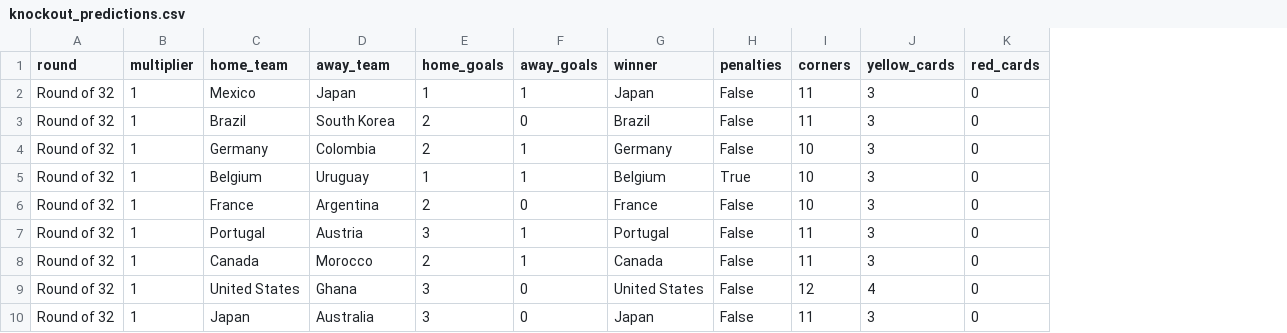
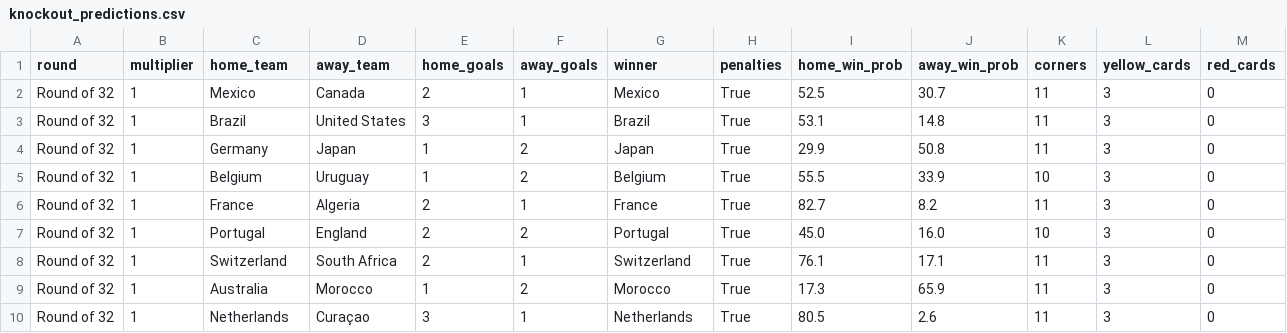
Before and after one commit to bipasnadulal/fifa-predictor, a CSV file: outputs/knockout_predictions.csv, drawn as a sheet; only a part is shown; removed rows and columns are numbered as before the commit, all else as after; the diff covers the shown part only; the diff names each change by its address in the sheet, - before the commit and + after, or states it on an @@ line.

```diff
--- a/outputs/knockout_predictions.csv
+++ b/outputs/knockout_predictions.csv
+column I (home_win_prob), rows 2-8: 52.5 | 53.1 | 29.9 | 55.5 | 82.7 | 45.0 | 76.1; row 10: 80.5
+column J (away_win_prob), rows 2-8: 30.7 | 14.8 | 50.8 | 33.9 | 8.2 | 16.0 | 17.1; row 10: 2.6
-D2 (away_team): Japan
+D2 (away_team): Canada
-E2 (home_goals): 1
+E2 (home_goals): 2
-G2 (winner): Japan
+G2 (winner): Mexico
-H2:H4 (penalties): False
+H2:H4 (penalties): True
-D3 (away_team): South Korea
+D3 (away_team): United States
-E3 (home_goals): 2
+E3 (home_goals): 3
-F3 (away_goals): 0
+F3 (away_goals): 1
-D4 (away_team): Colombia
+D4 (away_team): Japan
-E4 (home_goals): 2
+E4 (home_goals): 1
-F4:F5 (away_goals): 1
+F4:F5 (away_goals): 2
-G4 (winner): Germany
+G4 (winner): Japan
-K4 (corners): 10
+K4 (corners): 11
-D6 (away_team): Argentina
+D6 (away_team): Algeria
-F6 (away_goals): 0
+F6 (away_goals): 1
-H6:H8 (penalties): False
+H6:H8 (penalties): True
-K6 (corners): 10
+K6 (corners): 11
-D7 (away_team): Austria
+D7 (away_team): England
-E7 (home_goals): 3
+E7 (home_goals): 2
-F7 (away_goals): 1
+F7 (away_goals): 2
-K7 (corners): 11
+K7 (corners): 10
-C8 (home_team): Canada
+C8 (home_team): Switzerland
-D8 (away_team): Morocco
+D8 (away_team): South Africa
-G8 (winner): Canada
+G8 (winner): Switzerland
-row 9: Round of 32 | 1 | United States | Ghana | 3 | 0 | United States | False | 12 | 4 | 0
+row 9: Round of 32 | 1 | Australia | Morocco | 1 | 2 | Morocco | True | 17.3 | 65.9 | 11 | 3 | 0
-C10 (home_team): Japan
+C10 (home_team): Netherlands
-D10 (away_team): Australia
+D10 (away_team): Curaçao
-F10 (away_goals): 0
+F10 (away_goals): 1
-G10 (winner): Japan
+G10 (winner): Netherlands
-H10 (penalties): False
+H10 (penalties): True
```
Also changed, not shown: 1 added row and 105 edited cells elsewhere in this file, outputs/group_stage_predictions.csv, outputs/group_standings.csv, 1 other file.
